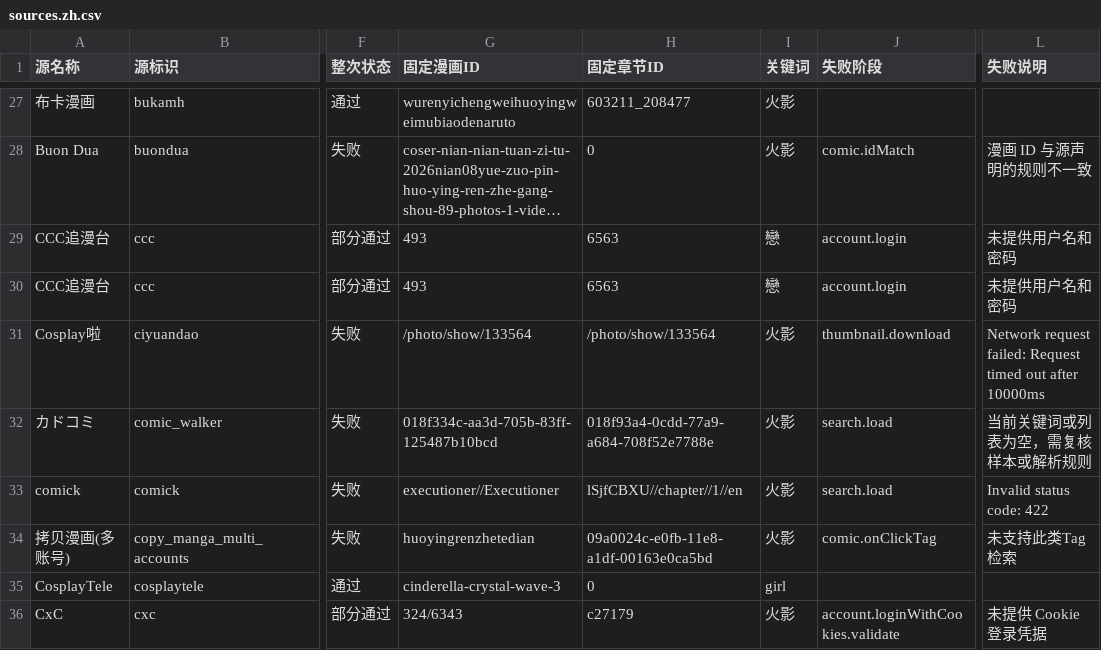
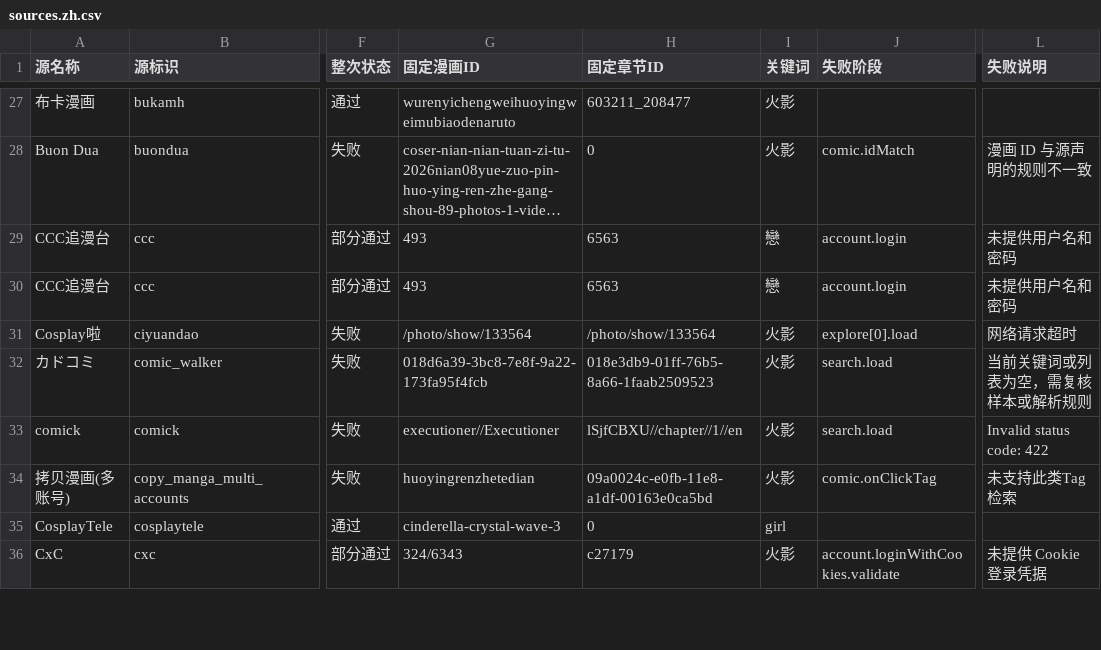
Before and after one commit to laincat/vensrc, a CSV file: data/sources.zh.csv, drawn as a sheet; only a part is shown, gaps mark what is left out; long unchanged cells end in …; the diff covers the shown part only; the diff names each change by its address in the sheet, - before the commit and + after, or states it on an @@ line.

```diff
--- a/data/sources.zh.csv
+++ b/data/sources.zh.csv
-J31 (失败阶段): thumbnail.download
+J31 (失败阶段): explore[0].load
-L31 (失败说明): Network request failed: Request timed out after 10000ms
+L31 (失败说明): 网络请求超时
-G32 (固定漫画ID): 018f334c-aa3d-705b-83ff-125487b10bcd
+G32 (固定漫画ID): 018d6a39-3bc8-7e8f-9a22-173fa95f4fcb
-H32 (固定章节ID): 018f93a4-0cdd-77a9-a684-708f52e7788e
+H32 (固定章节ID): 018e3db9-01ff-76b5-8a66-1faab2509523
```
Also changed, not shown: 32 edited cells elsewhere in this file, data/client-compatibility.zh.csv, 13 other files.
